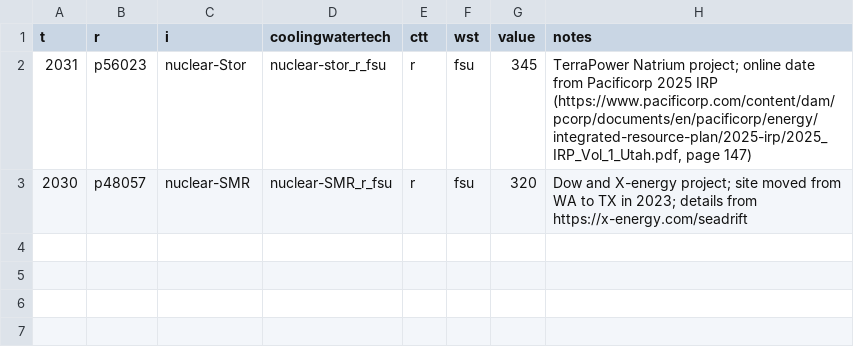
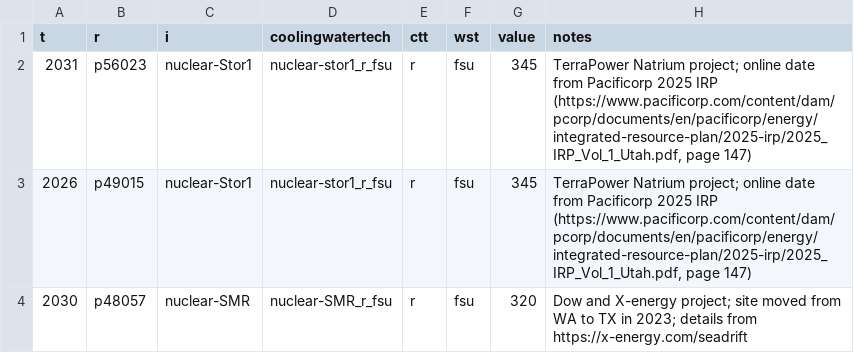
Before and after one commit to Ethan-s-PhD/ReEDS-2.0, a CSV file: inputs/capacity_exogenous/demonstration_plants.csv, drawn as a sheet.

```diff
--- a/inputs/capacity_exogenous/demonstration_plants.csv
+++ b/inputs/capacity_exogenous/demonstration_plants.csv
@@ -1,3 +1,4 @@
 t,r,i,coolingwatertech,ctt,wst,value,notes
-2031,p56023,nuclear-Stor,nuclear-stor_r_fsu,r,fsu,345,"TerraPower Natrium project; online date from Pacificorp 2025 IRP (https://www.pacificorp.com/content/dam/pcorp/documents/en/pacificorp/energy/integrated-resource-plan/2025-irp/2025_IRP_Vol_1_Utah.pdf, page 147)"
+2031,p56023,nuclear-Stor1,nuclear-stor1_r_fsu,r,fsu,345,"TerraPower Natrium project; online date from Pacificorp 2025 IRP (https://www.pacificorp.com/content/dam/pcorp/documents/en/pacificorp/energy/integrated-resource-plan/2025-irp/2025_IRP_Vol_1_Utah.pdf, page 147)"
+2026,p49015,nuclear-Stor1,nuclear-stor1_r_fsu,r,fsu,345,"TerraPower Natrium project; online date from Pacificorp 2025 IRP (https://www.pacificorp.com/content/dam/pcorp/documents/en/pacificorp/energy/integrated-resource-plan/2025-irp/2025_IRP_Vol_1_Utah.pdf, page 147)"
 2030,p48057,nuclear-SMR,nuclear-SMR_r_fsu,r,fsu,320,Dow and X-energy project; site moved from WA to TX in 2023; details from https://x-energy.com/seadrift
```
Also changed, not shown: inputs/degradation/degradation_annual_default.csv, inputs/financials/construction_times_default.csv, 26 other files.
